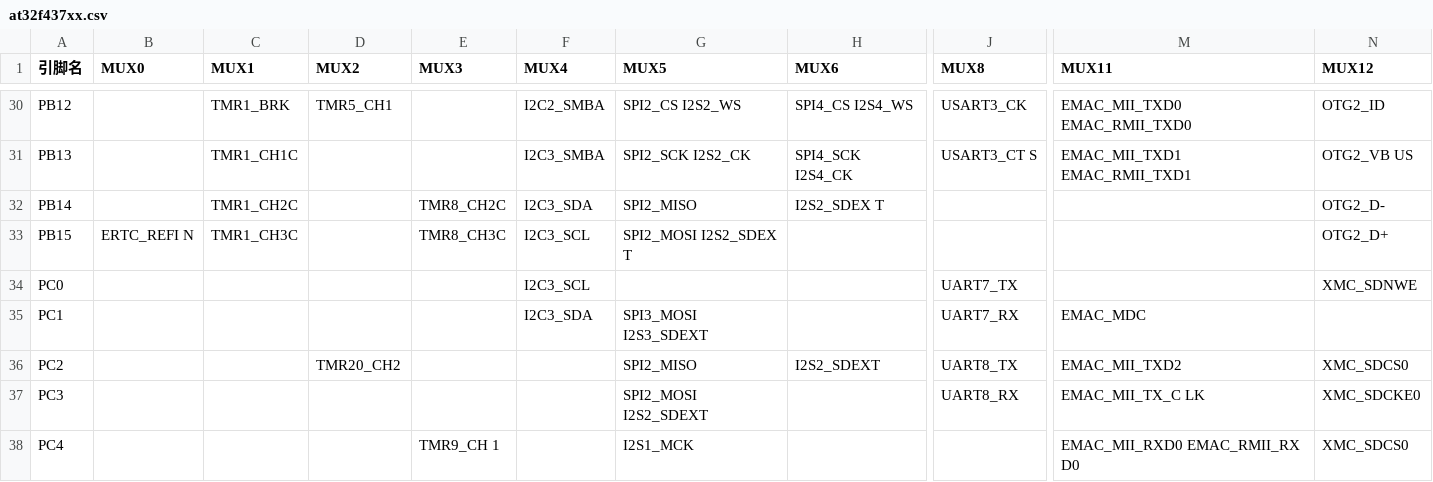
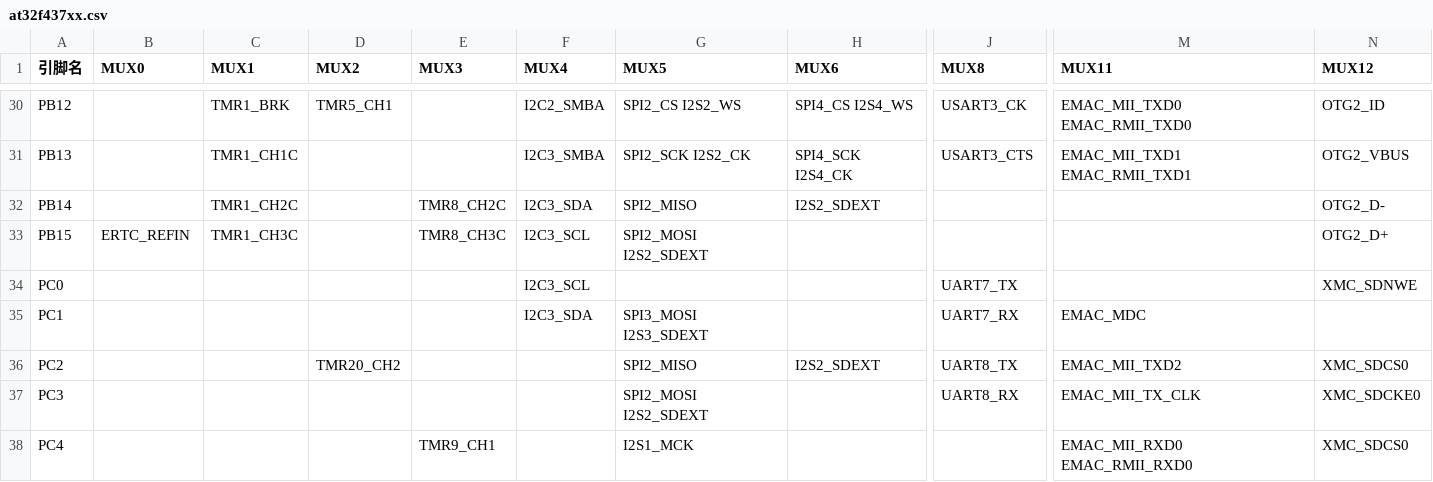
Before and after one commit to feilongfl/hal_artery, a CSV file: pindatas/at32f437xx.csv, drawn as a sheet; only a part is shown, gaps mark what is left out; the diff covers the shown part only; the diff names each change by its address in the sheet, - before the commit and + after, or states it on an @@ line.

```diff
--- a/pindatas/at32f437xx.csv
+++ b/pindatas/at32f437xx.csv
-J31 (MUX8): USART3_CT S
+J31 (MUX8): USART3_CTS
-N31 (MUX12): OTG2_VB US
+N31 (MUX12): OTG2_VBUS
-H32 (MUX6): I2S2_SDEX T
+H32 (MUX6): I2S2_SDEXT
-B33 (MUX0): ERTC_REFI N
+B33 (MUX0): ERTC_REFIN
-G33 (MUX5): SPI2_MOSI I2S2_SDEX T
+G33 (MUX5): SPI2_MOSI I2S2_SDEXT
-M37 (MUX11): EMAC_MII_TX_C LK
+M37 (MUX11): EMAC_MII_TX_CLK
-E38 (MUX3): TMR9_CH 1
+E38 (MUX3): TMR9_CH1
-M38 (MUX11): EMAC_MII_RXD0 EMAC_RMII_RX D0
+M38 (MUX11): EMAC_MII_RXD0 EMAC_RMII_RXD0
```
Also changed, not shown: 44 edited cells elsewhere in this file.
